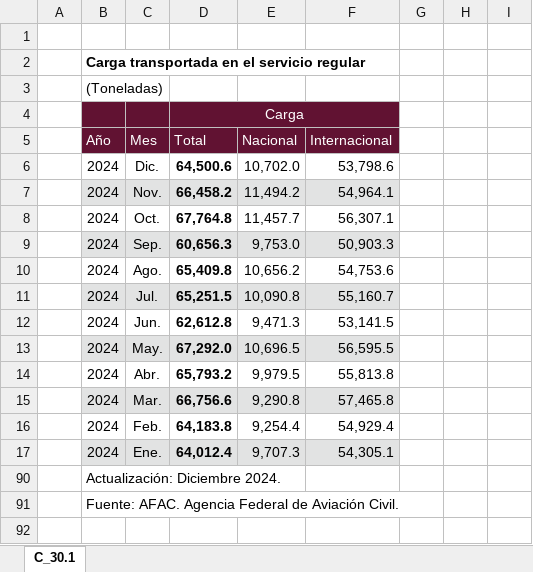
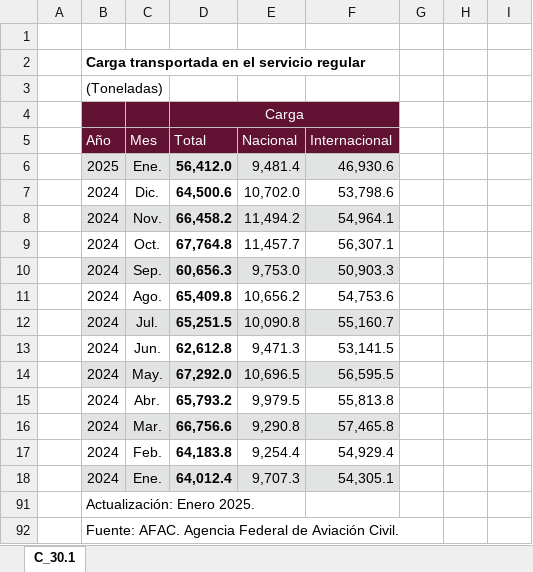
Before and after one commit to NeczarLopez/TI_Estadistica_Mensual_SICT, an Excel workbook: Carga_Total_N_Aero.xlsx, sheet C_30.1, drawn as a sheet; values as stored, in another font and other column widths than the file's, no borders; table styles not drawn; addresses are those after the commit; the diff names each change by its address in the sheet, - before the commit and + after, or states it on an @@ line.

```diff
--- a/Carga_Total_N_Aero.xlsx (sheet C_30.1)
+++ b/Carga_Total_N_Aero.xlsx (sheet C_30.1)
+row 6:  | 2025 | Ene. | 56,412.0 | 9,481.4 | 46,930.6
-B91 (Año): Actualización: Diciembre 2024.
+B91 (Año): Actualización: Enero 2025.
```
Also changed, not shown: formulas that keep their value, hidden cells, Combustuble_A.xlsx, Flota_Antigúedad_AF.xlsx, 36 other files.
